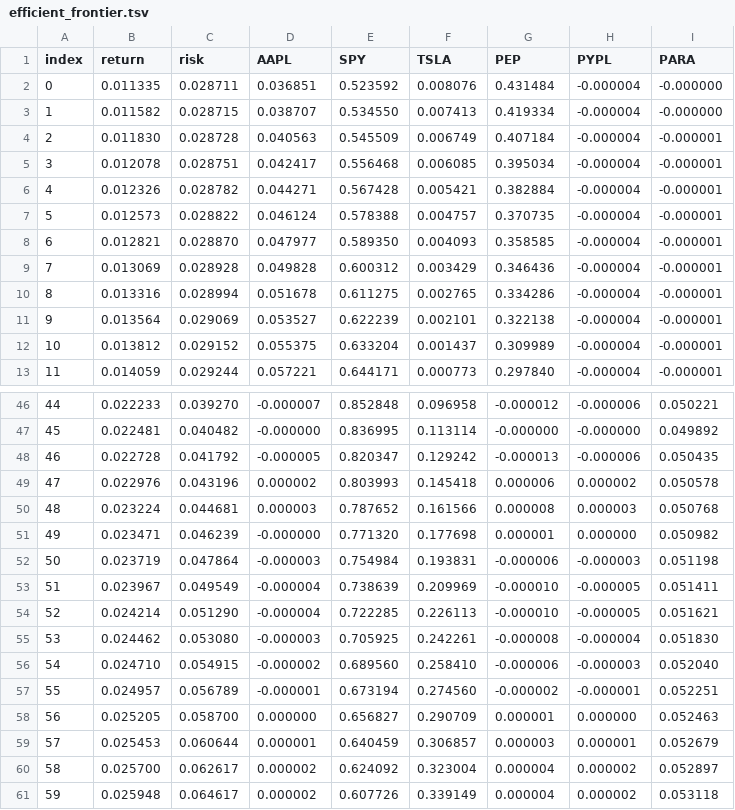
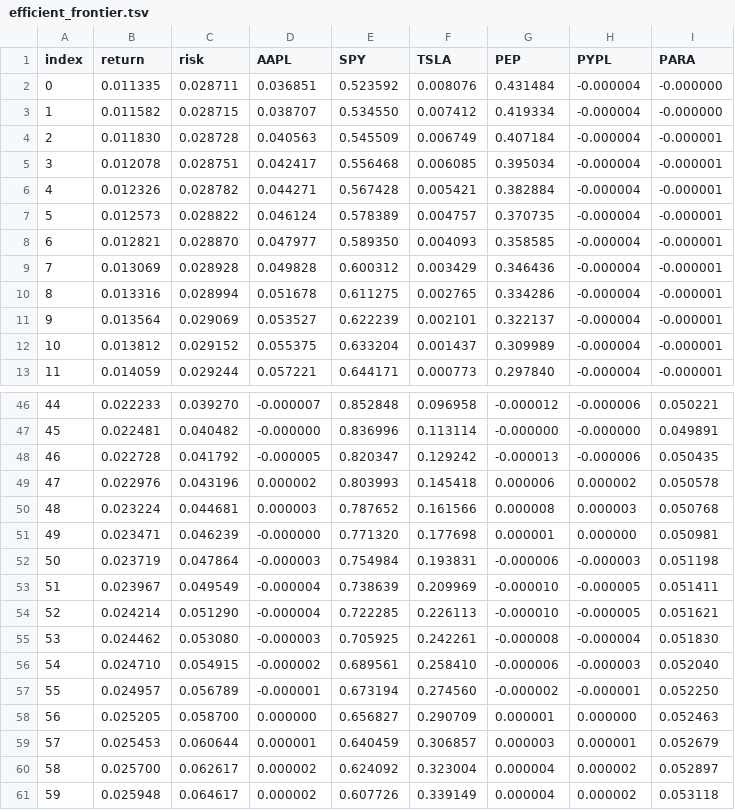
Before and after one commit to polinacsv/dx704-project-01, a TSV file: efficient_frontier.tsv, drawn as a sheet; only a part is shown, gaps mark what is left out; the diff covers the shown part only.

```diff
--- a/efficient_frontier.tsv
+++ b/efficient_frontier.tsv
@@ -2,3 +2,3 @@ index	return	risk	AAPL	SPY	TSLA	PEP	PYPL	PARA
 0	0.011335	0.028711	0.036851	0.523592	0.008076	0.431484	-0.000004	-0.000000
-1	0.011582	0.028715	0.038707	0.534550	0.007413	0.419334	-0.000004	-0.000000
+1	0.011582	0.028715	0.038707	0.534550	0.007412	0.419334	-0.000004	-0.000000
 2	0.011830	0.028728	0.040563	0.545509	0.006749	0.407184	-0.000004	-0.000001
@@ -6,3 +6,3 @@ index	return	risk	AAPL	SPY	TSLA	PEP	PYPL	PARA
 4	0.012326	0.028782	0.044271	0.567428	0.005421	0.382884	-0.000004	-0.000001
-5	0.012573	0.028822	0.046124	0.578388	0.004757	0.370735	-0.000004	-0.000001
+5	0.012573	0.028822	0.046124	0.578389	0.004757	0.370735	-0.000004	-0.000001
 6	0.012821	0.028870	0.047977	0.589350	0.004093	0.358585	-0.000004	-0.000001
@@ -10,3 +10,3 @@ index	return	risk	AAPL	SPY	TSLA	PEP	PYPL	PARA
 8	0.013316	0.028994	0.051678	0.611275	0.002765	0.334286	-0.000004	-0.000001
-9	0.013564	0.029069	0.053527	0.622239	0.002101	0.322138	-0.000004	-0.000001
+9	0.013564	0.029069	0.053527	0.622239	0.002101	0.322137	-0.000004	-0.000001
 10	0.013812	0.029152	0.055375	0.633204	0.001437	0.309989	-0.000004	-0.000001
@@ -46,3 +46,3 @@ index	return	risk	AAPL	SPY	TSLA	PEP	PYPL	PARA
 44	0.022233	0.039270	-0.000007	0.852848	0.096958	-0.000012	-0.000006	0.050221
-45	0.022481	0.040482	-0.000000	0.836995	0.113114	-0.000000	-0.000000	0.049892
+45	0.022481	0.040482	-0.000000	0.836996	0.113114	-0.000000	-0.000000	0.049891
 46	0.022728	0.041792	-0.000005	0.820347	0.129242	-0.000013	-0.000006	0.050435
@@ -50,3 +50,3 @@ index	return	risk	AAPL	SPY	TSLA	PEP	PYPL	PARA
 48	0.023224	0.044681	0.000003	0.787652	0.161566	0.000008	0.000003	0.050768
-49	0.023471	0.046239	-0.000000	0.771320	0.177698	0.000001	0.000000	0.050982
+49	0.023471	0.046239	-0.000000	0.771320	0.177698	0.000001	0.000000	0.050981
 50	0.023719	0.047864	-0.000003	0.754984	0.193831	-0.000006	-0.000003	0.051198
@@ -55,4 +55,4 @@ index	return	risk	AAPL	SPY	TSLA	PEP	PYPL	PARA
 53	0.024462	0.053080	-0.000003	0.705925	0.242261	-0.000008	-0.000004	0.051830
-54	0.024710	0.054915	-0.000002	0.689560	0.258410	-0.000006	-0.000003	0.052040
-55	0.024957	0.056789	-0.000001	0.673194	0.274560	-0.000002	-0.000001	0.052251
+54	0.024710	0.054915	-0.000002	0.689561	0.258410	-0.000006	-0.000003	0.052040
+55	0.024957	0.056789	-0.000001	0.673194	0.274560	-0.000002	-0.000001	0.052250
 56	0.025205	0.058700	0.000000	0.656827	0.290709	0.000001	0.000000	0.052463
```
Also changed, not shown: 29 edited cells elsewhere in this file, estimated_covariance.tsv, historical_prices.tsv, 3 other files.
